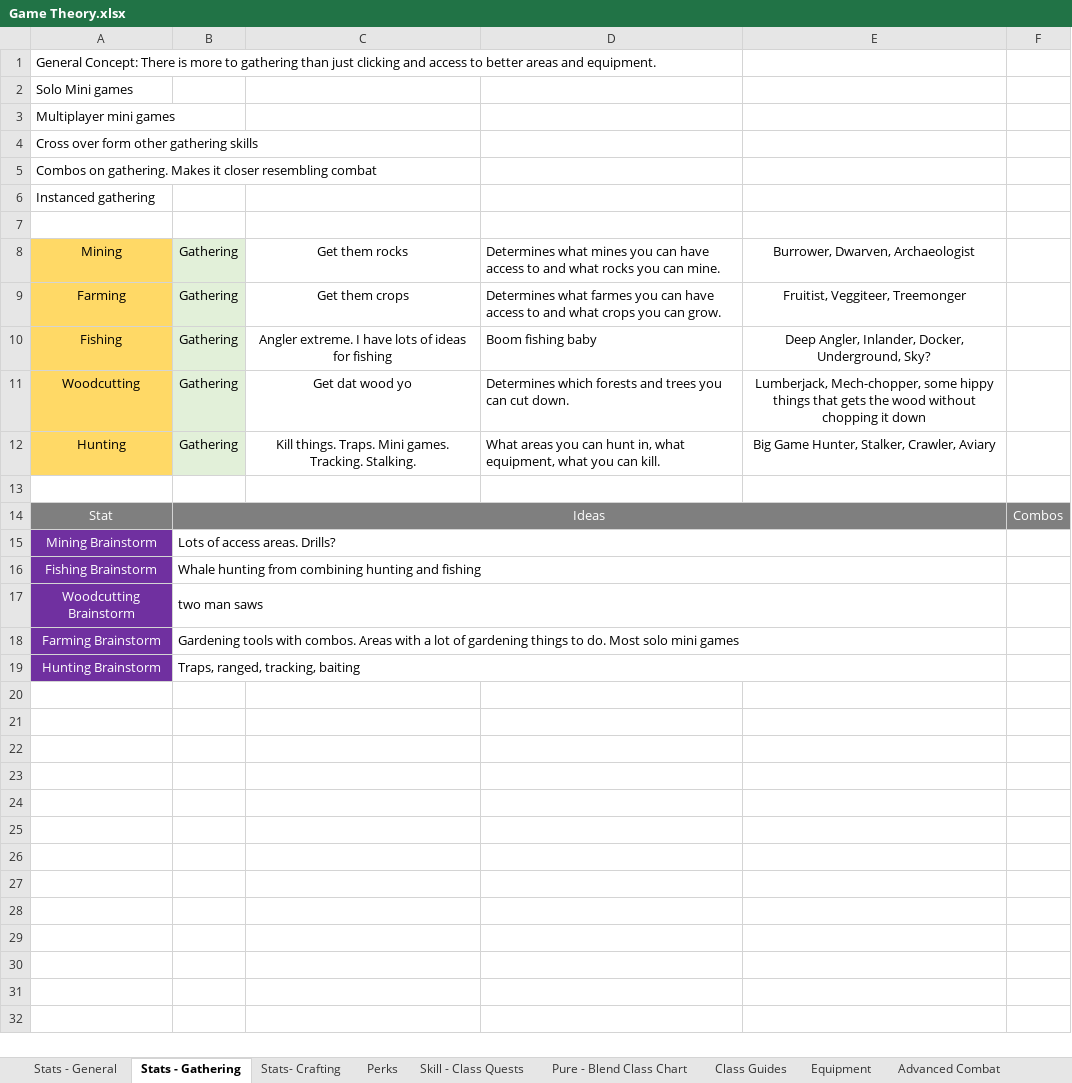
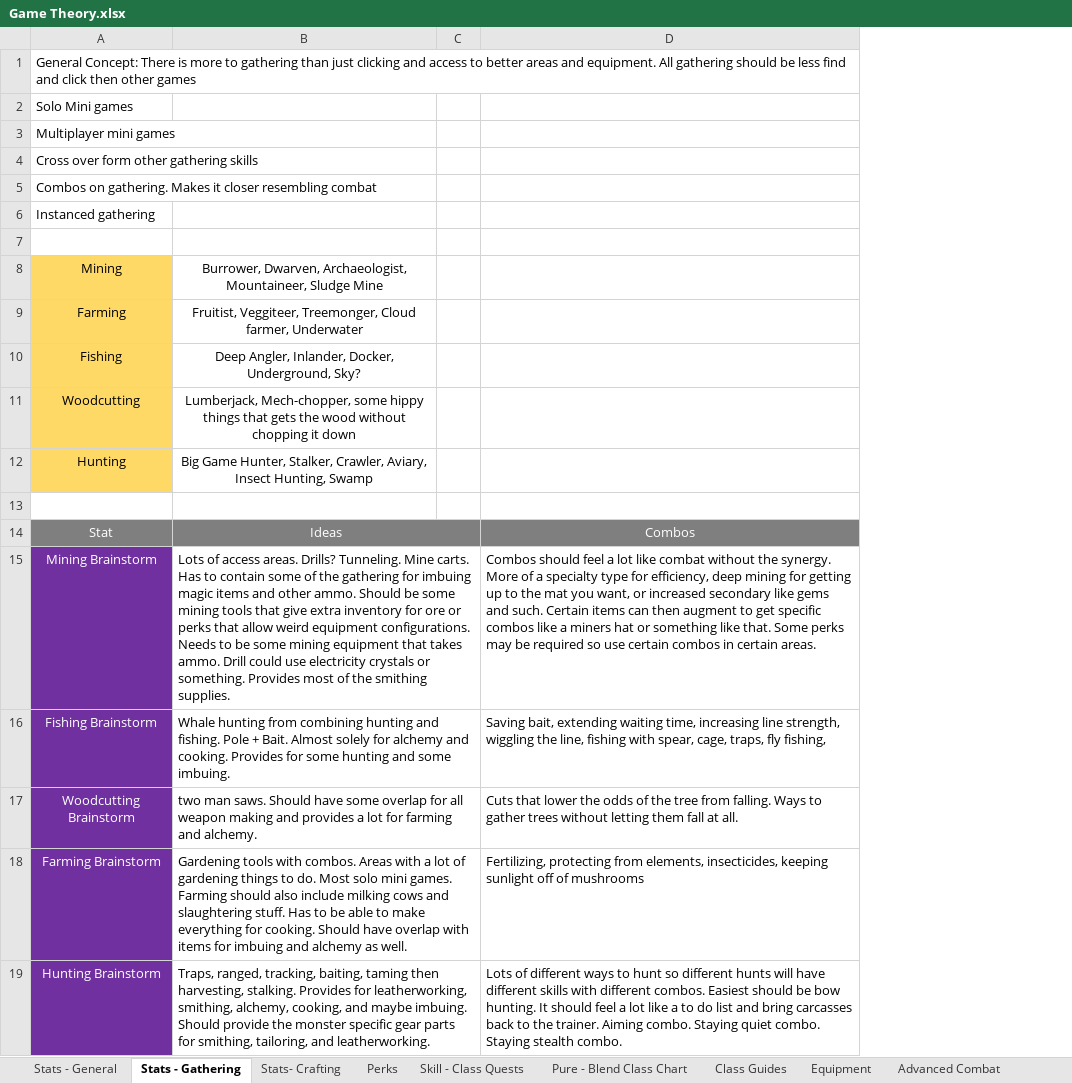
Before and after one commit to TwiceBorn2012/Public-Projects, an Excel workbook: Game Theory.xlsx, sheet Stats - Gathering, drawn as a sheet; values as stored, in another font and other column widths than the file's, no borders; removed rows and columns are numbered as before the commit, all else as after; the diff names each change by its address in the sheet, - before the commit and + after, or states it on an @@ line.

Commit message:
Update Game Theory.xlsx

```diff
--- a/Game Theory.xlsx (sheet Stats - Gathering)
+++ b/Game Theory.xlsx (sheet Stats - Gathering)
-column B, rows 8-19: Gathering | Gathering | Gathering | Gathering | Gathering |  | Ideas | Lots of access areas. Drills? | Whale hunting from combining hunting and fishing | two man saws | Gardening tools with combos. Areas with a lot of gardening things to do. Most solo mini games | Traps, ranged, tracking, baiting
-column C, rows 8-12: Get them rocks | Get them crops | Angler extreme. I have lots of ideas for fishing | Get dat wood yo | Kill things. Traps. Mini games. Tracking. Stalking.
-column D, rows 8-12: Determines what mines you can have access to and what rocks you can mine. | Determines what farmes you can have access to and what crops you can grow. | Boom fishing baby | Determines which forests and trees you can cut down. | What areas you can hunt in, what equipment, what you can kill.
-column F, row 14: Combos
+column C, empty
+column D, rows 14-19: Combos | Combos should feel a lot like combat without the synergy. More of a specialty type for efficiency, deep mining for getting up to the mat you want, or increased secondary like gems and such. Certain items can then augment to get specific combos like a miners hat or something like that. Some perks may be required so use certain combos in certain areas. | Saving bait, extending waiting time, increasing line strength, wiggling the line, fishing with spear, cage, traps, fly fishing, | Cuts that lower the odds of the tree from falling. Ways to gather trees without letting them fall at all. | Fertilizing, protecting from elements, insecticides, keeping sunlight off of mushrooms | Lots of different ways to hunt so different hunts will have different skills with different combos. Easiest should be bow hunting. It should feel a lot like a to do list and bring carcasses back to the trainer. Aiming combo. Staying quiet combo. Staying stealth combo.
-A1: …and equipment.
+A1: …and equipment. All gathering should be less find and click then other games
-B8: Burrower, Dwarven, Archaeologist
+B8: Burrower, Dwarven, Archaeologist, Mountaineer, Sludge Mine
-B9: Fruitist, Veggiteer, Treemonger
+B9: Fruitist, Veggiteer, Treemonger, Cloud farmer, Underwater
-B12: …Stalker, Crawler, Aviary
+B12: …Stalker, Crawler, Aviary, Insect Hunting, Swamp
-B14: (empty)
+B14: Ideas
+B14:C14 merged
-B15: (empty)
+B15: Lots of access areas. Drills? Tunneling. Mine carts. Has to contain some of the gathering for imbuing magic items and other ammo. Should be some mining tools that give extra inventory for ore or perks that allow weird equipment configurations. Needs to be some mining equipment that takes ammo. Drill could use electricity crystals or something. Provides most of the smithing supplies.
+B15:C15 merged
-B16: (empty)
+B16: Whale hunting from combining hunting and fishing. Pole + Bait. Almost solely for alchemy and cooking. Provides for some hunting and some imbuing.
+B16:C16 merged
-B17: (empty)
+B17: two man saws. Should have some overlap for all weapon making and provides a lot for farming and alchemy.
+B17:C17 merged
-B18: (empty)
+B18: Gardening tools with combos. Areas with a lot of gardening things to do. Most solo mini games. Farming should also include milking cows and slaughtering stuff. Has to be able to make everything for cooking. Should have overlap with items for imbuing and alchemy as well.
+B18:C18 merged
-B19: (empty)
+B19: Traps, ranged, tracking, baiting, taming then harvesting, stalking. Provides for leatherworking, smithing, alchemy, cooking, and maybe imbuing. Should provide the monster specific gear parts for smithing, tailoring, and leatherworking.
+B19:C19 merged
```
